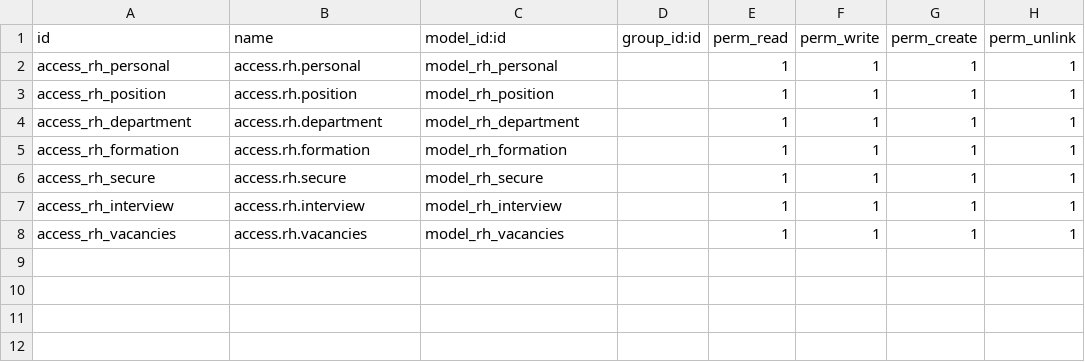
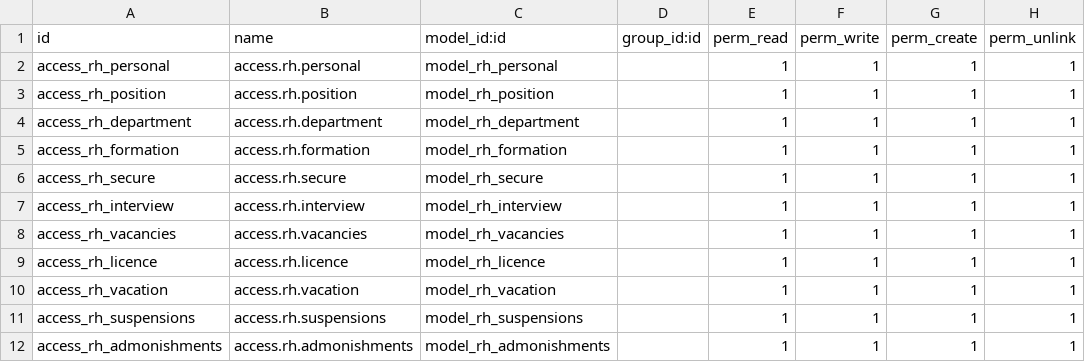
Before and after one commit to jadenaxel/rh, a CSV file: security/ir.model.access.csv, drawn as a sheet.

```diff
--- a/security/ir.model.access.csv
+++ b/security/ir.model.access.csv
@@ -8 +8,5 @@ access_rh_interview,access.rh.interview,model_rh_interview,,1,1,1,1
 access_rh_vacancies,access.rh.vacancies,model_rh_vacancies,,1,1,1,1
+access_rh_licence,access.rh.licence,model_rh_licence,,1,1,1,1
+access_rh_vacation,access.rh.vacation,model_rh_vacation,,1,1,1,1
+access_rh_suspensions,access.rh.suspensions,model_rh_suspensions,,1,1,1,1
+access_rh_admonishments,access.rh.admonishments,model_rh_admonishments,,1,1,1,1
```
Also changed, not shown: 12 other files.
